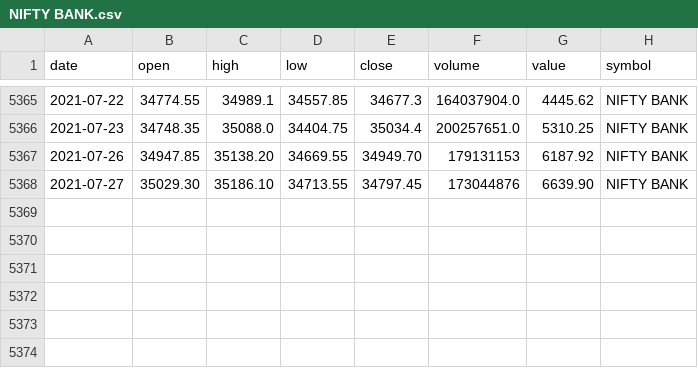
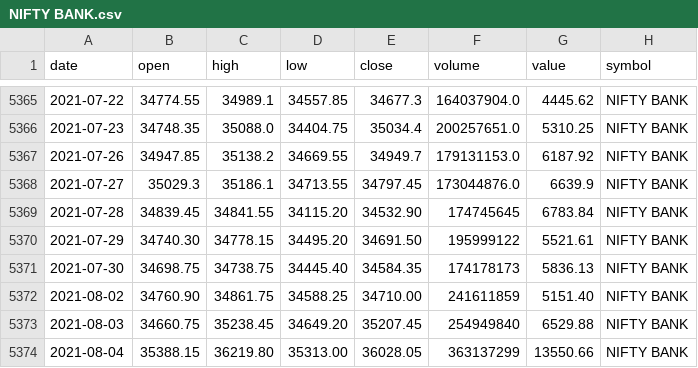
Before and after one commit to arun7pulse/askIndex, a CSV file: NIFTY BANK.csv, drawn as a sheet; only a part is shown, gaps mark what is left out.

```diff
--- a/NIFTY BANK.csv
+++ b/NIFTY BANK.csv
@@ -5366,3 +5366,9 @@ date,open,high,low,close,volume,value,symbol
 2021-07-23,34748.35,35088.0,34404.75,35034.4,200257651.0,5310.25,NIFTY BANK
-2021-07-26,34947.85,35138.20,34669.55,34949.70,179131153,6187.92,NIFTY BANK
-2021-07-27,35029.30,35186.10,34713.55,34797.45,173044876,6639.90,NIFTY BANK
+2021-07-26,34947.85,35138.2,34669.55,34949.7,179131153.0,6187.92,NIFTY BANK
+2021-07-27,35029.3,35186.1,34713.55,34797.45,173044876.0,6639.9,NIFTY BANK
+2021-07-28,34839.45,34841.55,34115.20,34532.90,174745645,6783.84,NIFTY BANK
+2021-07-29,34740.30,34778.15,34495.20,34691.50,195999122,5521.61,NIFTY BANK
+2021-07-30,34698.75,34738.75,34445.40,34584.35,174178173,5836.13,NIFTY BANK
+2021-08-02,34760.90,34861.75,34588.25,34710.00,241611859,5151.40,NIFTY BANK
+2021-08-03,34660.75,35238.45,34649.20,35207.45,254949840,6529.88,NIFTY BANK
+2021-08-04,35388.15,36219.80,35313.00,36028.05,363137299,13550.66,NIFTY BANK
```
Also changed, not shown: NIFTY 50.csv.
